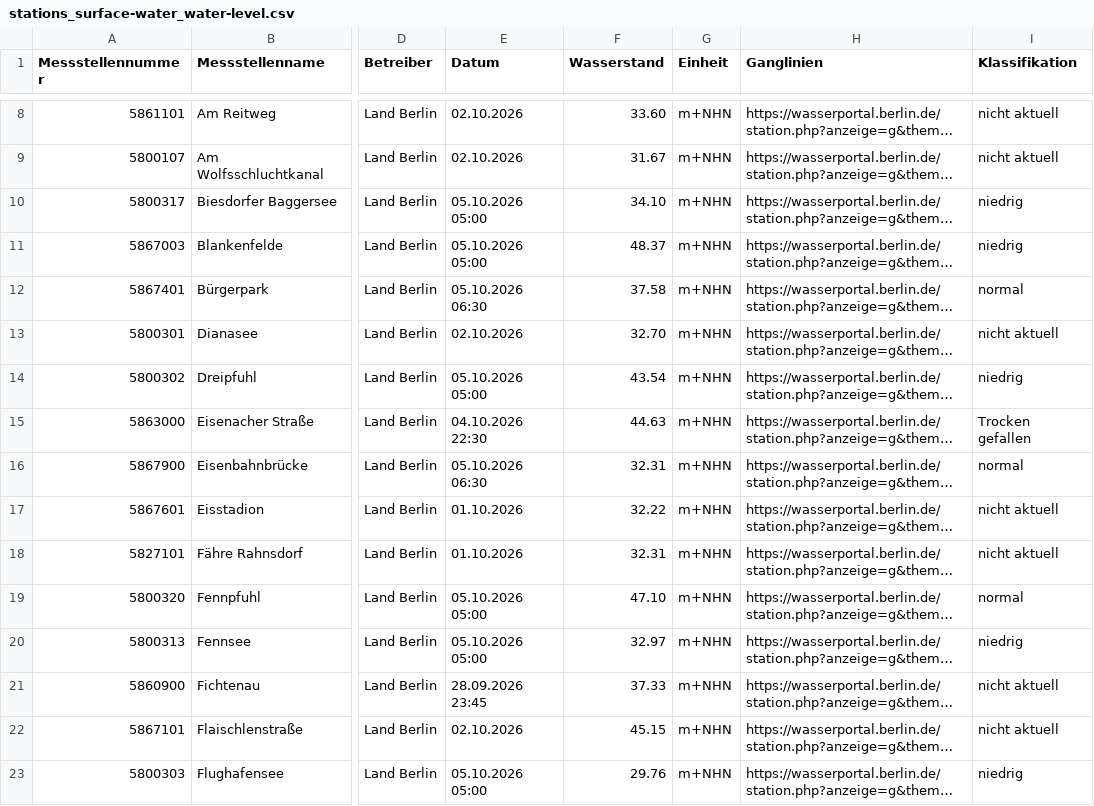
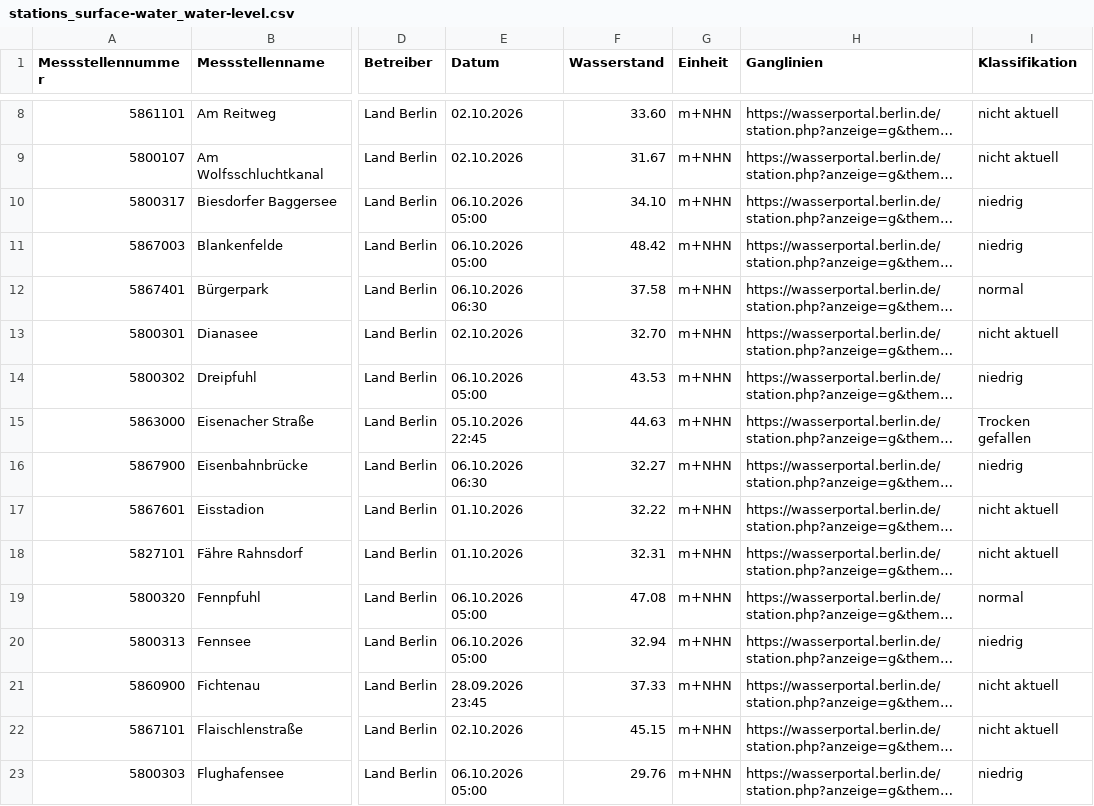
Before and after one commit to KWB-R/wasserportal, a CSV file: stations_surface-water_water-level.csv, drawn as a sheet; only a part is shown, gaps mark what is left out; long unchanged cells end in …; the diff covers the shown part only; the diff names each change by its address in the sheet, - before the commit and + after, or states it on an @@ line.

```diff
--- a/stations_surface-water_water-level.csv
+++ b/stations_surface-water_water-level.csv
-E10:E11 (Datum): 05.10.2026 05:00
+E10:E11 (Datum): 06.10.2026 05:00
-F11 (Wasserstand): 48.37
+F11 (Wasserstand): 48.42
-E12 (Datum): 05.10.2026 06:30
+E12 (Datum): 06.10.2026 06:30
-E14 (Datum): 05.10.2026 05:00
+E14 (Datum): 06.10.2026 05:00
-F14 (Wasserstand): 43.54
+F14 (Wasserstand): 43.53
-E15 (Datum): 04.10.2026 22:30
+E15 (Datum): 05.10.2026 22:45
-E16 (Datum): 05.10.2026 06:30
+E16 (Datum): 06.10.2026 06:30
-F16 (Wasserstand): 32.31
+F16 (Wasserstand): 32.27
-I16 (Klassifikation): normal
+I16 (Klassifikation): niedrig
-E19:E20 (Datum): 05.10.2026 05:00
+E19:E20 (Datum): 06.10.2026 05:00
-F19 (Wasserstand): 47.10
+F19 (Wasserstand): 47.08
-F20 (Wasserstand): 32.97
+F20 (Wasserstand): 32.94
-E23 (Datum): 05.10.2026 05:00
+E23 (Datum): 06.10.2026 05:00
```
Also changed, not shown: 80 edited cells elsewhere in this file, stations_groundwater_level.csv, stations_surface-water_conductivity.csv, 26 other files.
